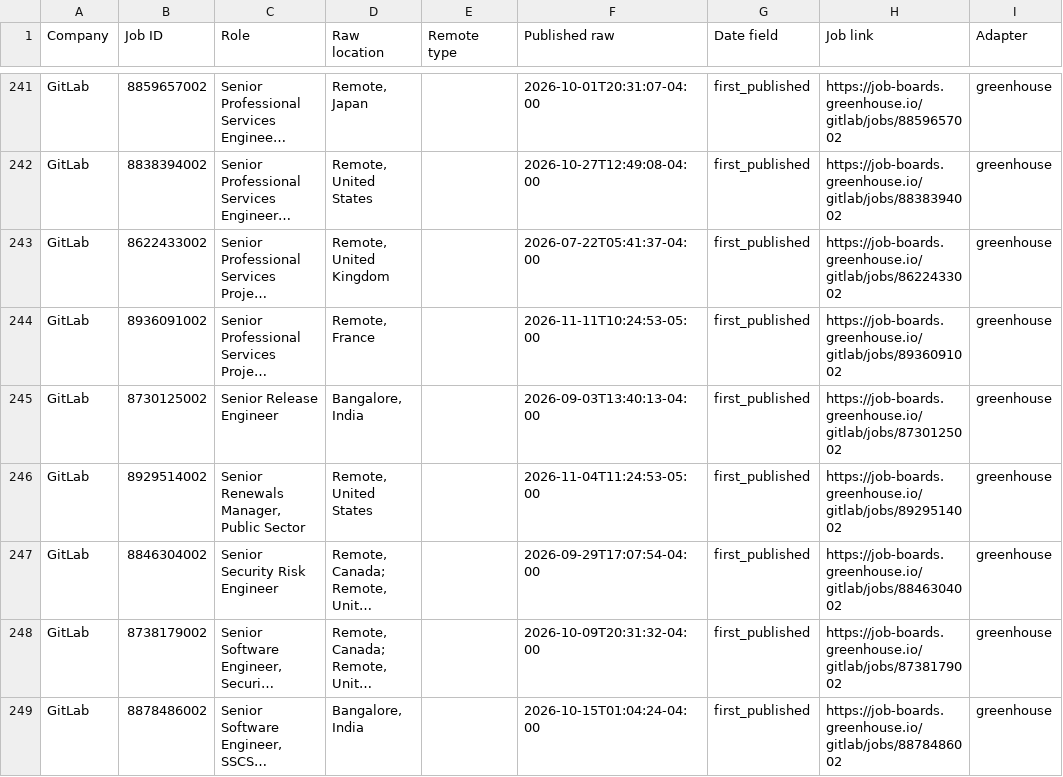
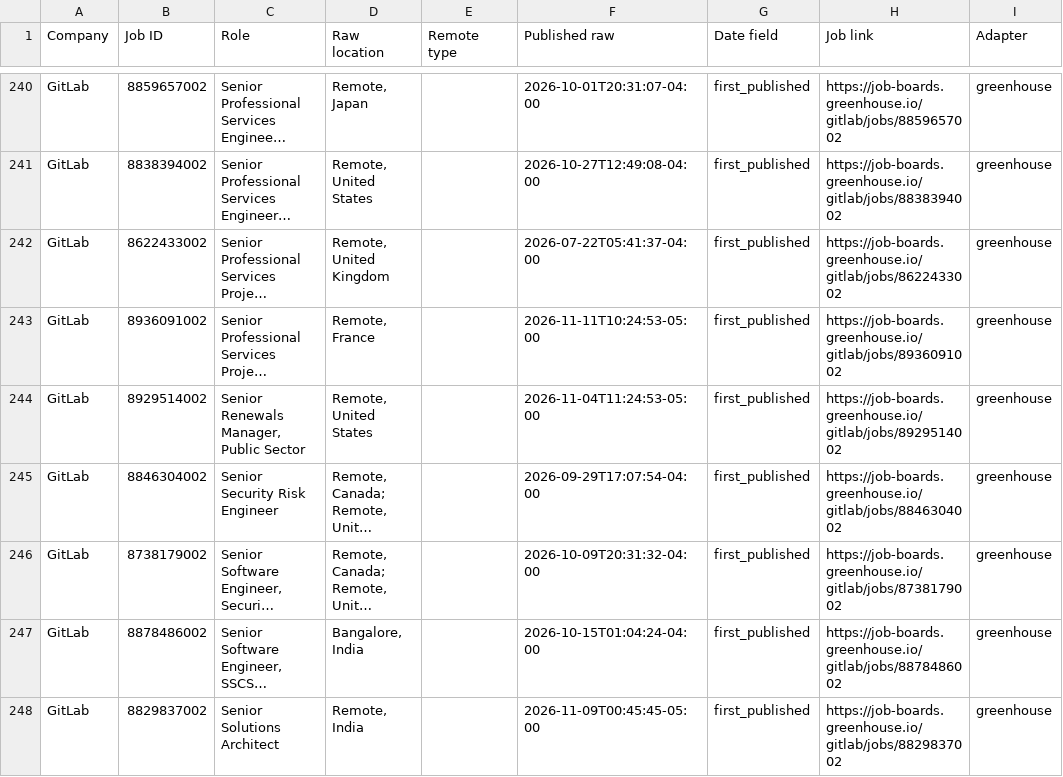
Before and after one commit to agampreetkaurwalia-arch/Remote-and-Impact, a CSV file: output/raw_jobs_audit.csv, drawn as a sheet; only a part is shown, gaps mark what is left out; the shorter side is filled out with more unchanged rows; long unchanged cells end in …; removed rows and columns are numbered as before the commit, all else as after; the diff covers the shown part only; the diff names each change by its address in the sheet, - before the commit and + after, or states it on an @@ line.

```diff
--- a/output/raw_jobs_audit.csv
+++ b/output/raw_jobs_audit.csv
-row 245: GitLab | 8730125002 | Senior Release Engineer | Bangalore, India |  | 2026-09-03T13:40:13-04:00 | first_published | https://job-boards.greenhouse.io/gitlab/jobs/8730125002 | greenhouse
```
Also changed, not shown: 1 added row, 7 removed rows, 4 moved rows and 1 edited cell elsewhere in this file, output/role_audit.csv, output/source_health.csv, 2 other files.
